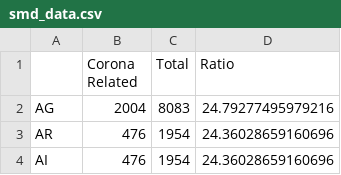
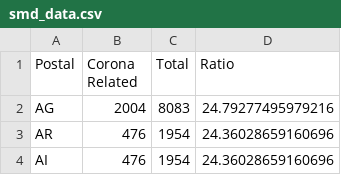
Before and after one commit to saegsali/hackzurich, a CSV file: smd_data.csv, drawn as a sheet; only a part is shown.

```diff
--- a/smd_data.csv
+++ b/smd_data.csv
@@ -1,2 +1,2 @@
-,Corona Related,Total,Ratio
+Postal,Corona Related,Total,Ratio
 AG,2004,8083,24.79277495979216
```
Also changed, not shown: 1 other file.
